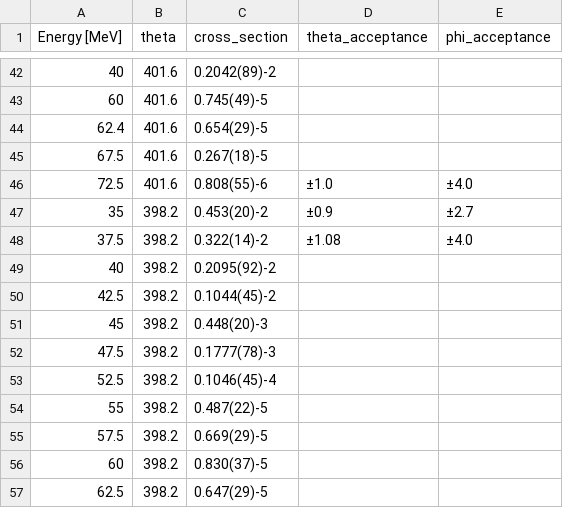
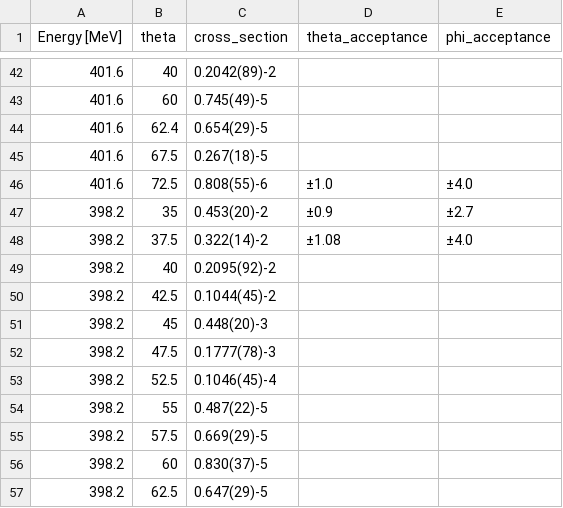
Before and after one commit to hstaige/radbase, a CSV file: radbase/compilation/lightbody_elastic_1983/cross_section_Cr50.csv, drawn as a sheet; only a part is shown, gaps mark what is left out; the diff covers the shown part only.

```diff
--- a/radbase/compilation/lightbody_elastic_1983/cross_section_Cr50.csv
+++ b/radbase/compilation/lightbody_elastic_1983/cross_section_Cr50.csv
@@ -42,16 +42,16 @@ Energy [MeV],theta,cross_section,theta_acceptance,phi_acceptance
-40,401.6,0.2042(89)-2,
-60,401.6,0.745(49)-5,
-62.4,401.6,0.654(29)-5,
-67.5,401.6,0.267(18)-5,
-72.5,401.6,0.808(55)-6,±1.0,±4.0
-35,398.2,0.453(20)-2,±0.9,±2.7
-37.5,398.2,0.322(14)-2,±1.08,±4.0
-40,398.2,0.2095(92)-2,
-42.5,398.2,0.1044(45)-2,
-45,398.2,0.448(20)-3,
-47.5,398.2,0.1777(78)-3,
-52.5,398.2,0.1046(45)-4,
-55,398.2,0.487(22)-5,
-57.5,398.2,0.669(29)-5,
-60,398.2,0.830(37)-5,
-62.5,398.2,0.647(29)-5,
+401.6,40,0.2042(89)-2,,
+401.6,60,0.745(49)-5,,
+401.6,62.4,0.654(29)-5,,
+401.6,67.5,0.267(18)-5,,
+401.6,72.5,0.808(55)-6,±1.0,±4.0
+398.2,35,0.453(20)-2,±0.9,±2.7
+398.2,37.5,0.322(14)-2,±1.08,±4.0
+398.2,40,0.2095(92)-2,,
+398.2,42.5,0.1044(45)-2,,
+398.2,45,0.448(20)-3,,
+398.2,47.5,0.1777(78)-3,,
+398.2,52.5,0.1046(45)-4,,
+398.2,55,0.487(22)-5,,
+398.2,57.5,0.669(29)-5,,
+398.2,60,0.830(37)-5,,
+398.2,62.5,0.647(29)-5,,
```
Also changed, not shown: 40 edited cells elsewhere in this file, radbase/compilation/lightbody_elastic_1983/cross_section_Cr52.csv, radbase/compilation/lightbody_elastic_1983/cross_section_Cr54.csv, 14 other files.
